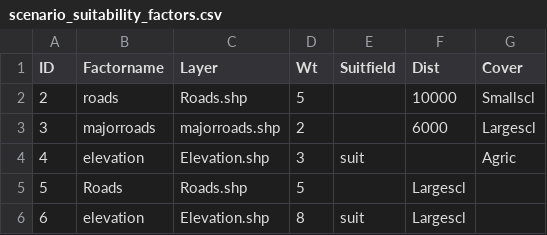
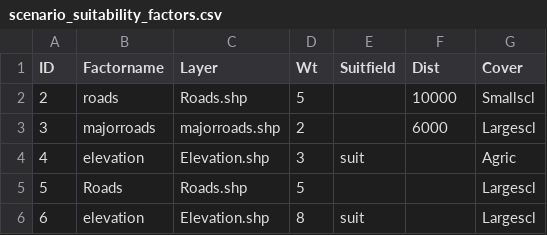
Before and after one commit to natcap/invest.users-guide, a CSV file: source/scenario_suitability_factors.csv, drawn as a sheet.

Commit message:
Update issue 2166
Added new factors table. Adjusted alingment of suitablity factors table.

```diff
--- a/source/scenario_suitability_factors.csv
+++ b/source/scenario_suitability_factors.csv
@@ -4,3 +4,3 @@ ID,Factorname,Layer,Wt,Suitfield,Dist,Cover
 4,elevation,Elevation.shp,3,suit,,Agric
-5,Roads,Roads.shp,5,,Largescl
-6,elevation,Elevation.shp,8,suit,Largescl
+5,Roads,Roads.shp,5,,,Largescl
+6,elevation,Elevation.shp,8,suit,,Largescl
```
Also changed, not shown: 2 other files.
